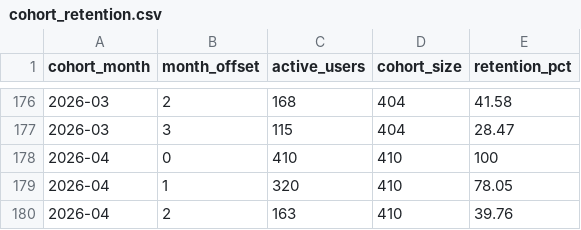
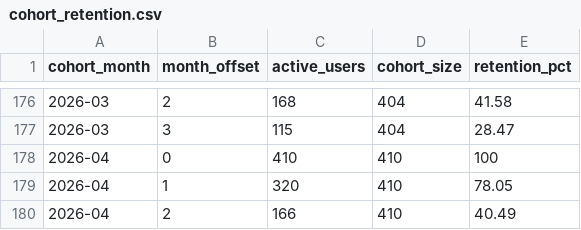
Before and after one commit to kedro-org/kedro-pycafe-data, a CSV file: data/02_intermediate/cohort_retention.csv, drawn as a sheet; only a part is shown, gaps mark what is left out.

```diff
--- a/data/02_intermediate/cohort_retention.csv
+++ b/data/02_intermediate/cohort_retention.csv
@@ -179,2 +179,2 @@
 "2026-04",1,320,410,78.05
-"2026-04",2,163,410,39.76
+"2026-04",2,166,410,40.49
```
Also changed, not shown: data/02_intermediate/downloads_by_country.csv, data/02_intermediate/kedro_commands_mau.csv, 5 other files.
